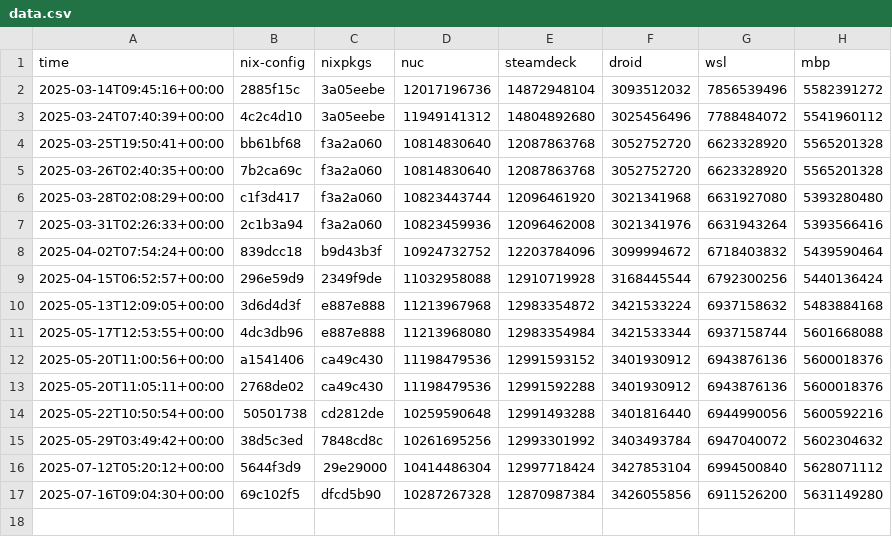
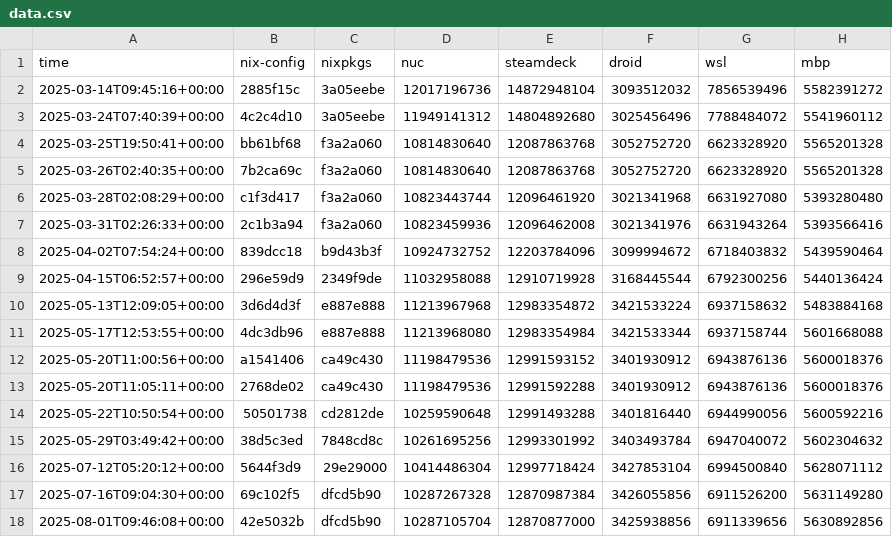
Before and after one commit to azuwis/nix-config, a CSV file: data.csv, drawn as a sheet.

```diff
--- a/data.csv
+++ b/data.csv
@@ -17 +17,2 @@ time,nix-config,nixpkgs,nuc,steamdeck,droid,wsl,mbp
 2025-07-16T09:04:30+00:00,69c102f5,dfcd5b90,10287267328,12870987384,3426055856,6911526200,5631149280
+2025-08-01T09:46:08+00:00,42e5032b,dfcd5b90,10287105704,12870877000,3425938856,6911339656,5630892856
```
